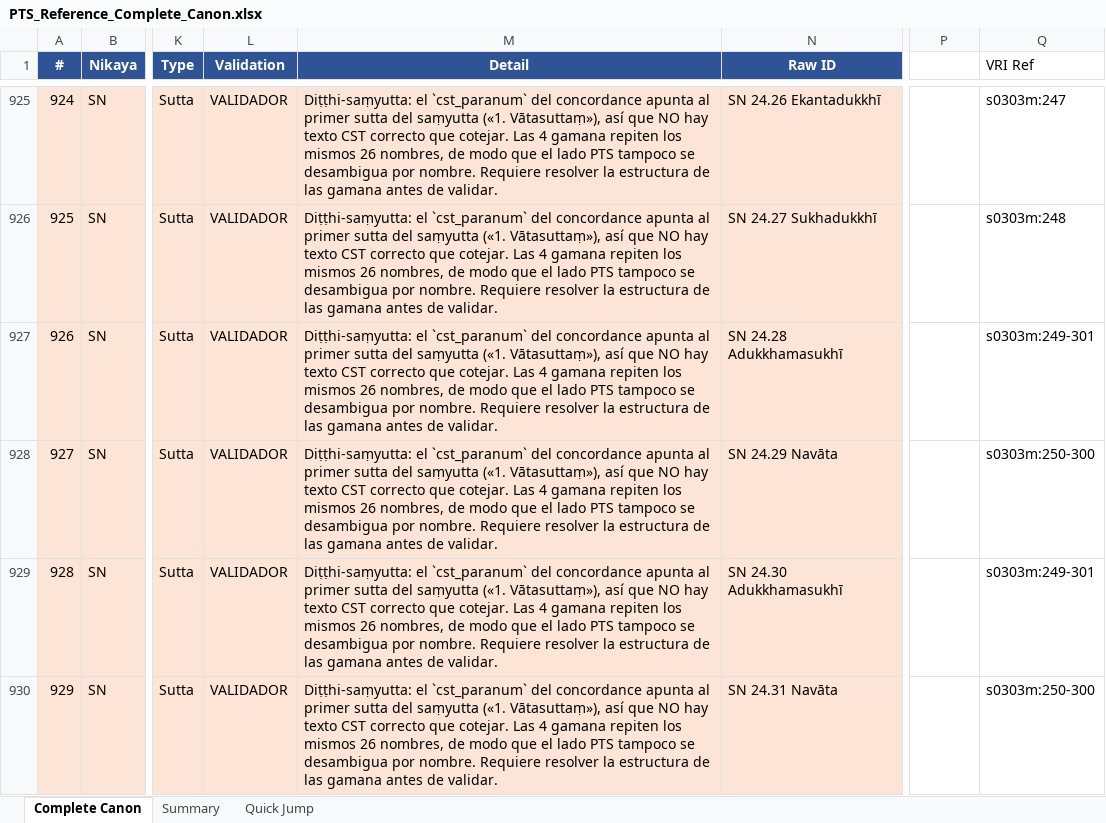
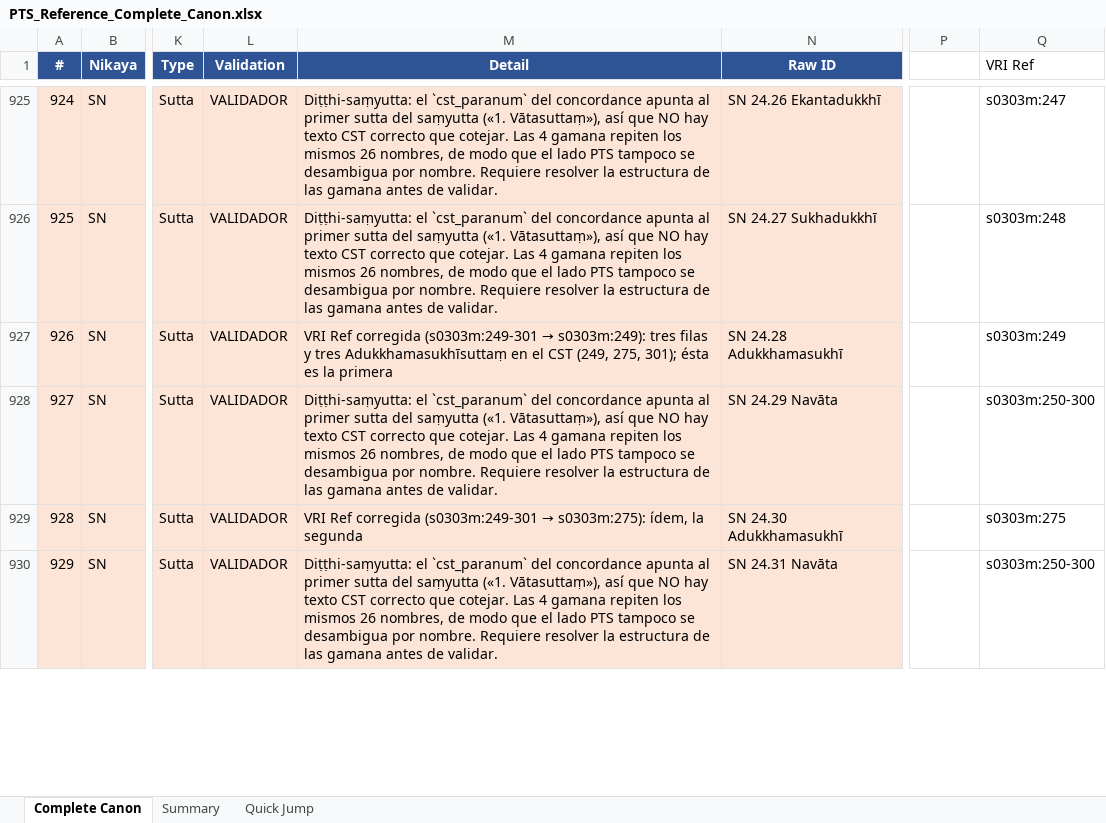
Before and after one commit to jorgecaa/pts-vri-concordance, an Excel workbook: PTS_Reference_Complete_Canon.xlsx, sheet Complete Canon, drawn as a sheet; only a part is shown, gaps mark what is left out; values as stored, in another font and other column widths than the file's, no borders; the diff covers the shown part only; the diff names each change by its address in the sheet, - before the commit and + after, or states it on an @@ line.

```diff
--- a/PTS_Reference_Complete_Canon.xlsx (sheet Complete Canon)
+++ b/PTS_Reference_Complete_Canon.xlsx (sheet Complete Canon)
@@ M927 (Detail): Diṭṭhi-saṃyutta: el `cst_paranum` del concordance apunta al primer sutta del saṃyutta («1. Vātasuttaṃ»), así que NO hay texto CST correcto que cotejar. Las 4 gamana repiten los mismos 26 nombres, de modo que el lado PTS tampoco se desambigua por nombre. Requiere resolver la estructura de las gamana antes de validar. → VRI Ref corregida (s0303m:249-301 → s0303m:249): tres filas y tres Adukkhamasukhīsuttaṃ en el CST (249, 275, 301); ésta es la primera @@
-Q927 (VRI Ref): s0303m:249-301
+Q927 (VRI Ref): s0303m:249
@@ M929 (Detail): Diṭṭhi-saṃyutta: el `cst_paranum` del concordance apunta al primer sutta del saṃyutta («1. Vātasuttaṃ»), así que NO hay texto CST correcto que cotejar. Las 4 gamana repiten los mismos 26 nombres, de modo que el lado PTS tampoco se desambigua por nombre. Requiere resolver la estructura de las gamana antes de validar. → VRI Ref corregida (s0303m:249-301 → s0303m:275): ídem, la segunda @@
-Q929 (VRI Ref): s0303m:249-301
+Q929 (VRI Ref): s0303m:275
```
Also changed, not shown: 44 edited cells elsewhere in this sheet, 5 other files.
